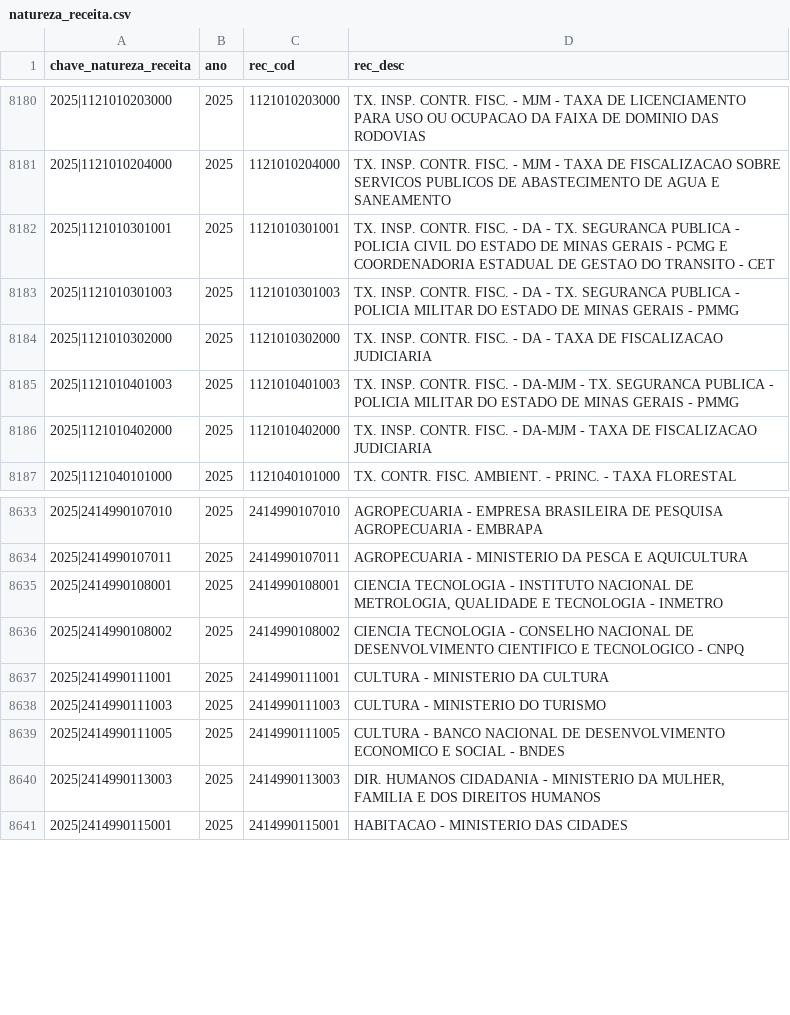
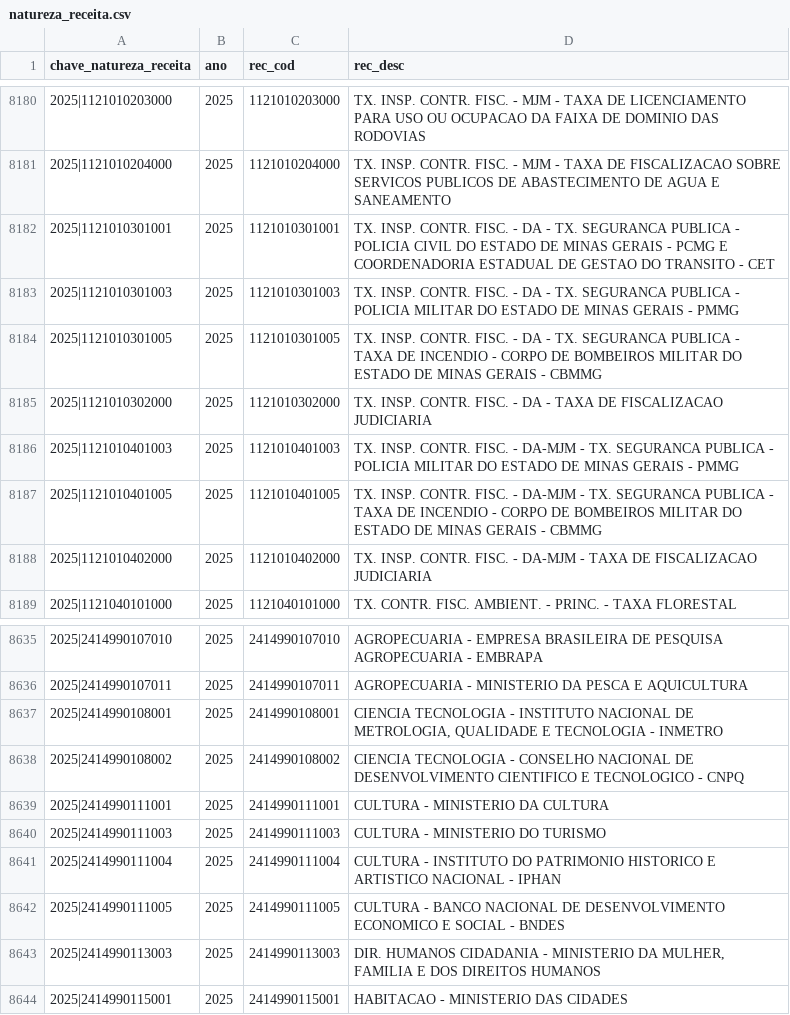
Before and after one commit to splor-mg/dados-aux-classificadores, a CSV file: data/natureza_receita.csv, drawn as a sheet; only a part is shown, gaps mark what is left out; the diff names each change by its address in the sheet, - before the commit and + after, or states it on an @@ line.

```diff
--- a/data/natureza_receita.csv
+++ b/data/natureza_receita.csv
+row 8184: 2025|1121010301005 | 2025 | 1121010301005 | TX. INSP. CONTR. FISC. - DA - TX. SEGURANCA PUBLICA - TAXA DE INCENDIO - CORPO DE BOMBEIROS MILITAR DO ESTADO DE MINAS GERAIS - CBMMG
+row 8187: 2025|1121010401005 | 2025 | 1121010401005 | TX. INSP. CONTR. FISC. - DA-MJM - TX. SEGURANCA PUBLICA - TAXA DE INCENDIO - CORPO DE BOMBEIROS MILITAR DO ESTADO DE MINAS GERAIS - CBMMG
+row 8641: 2025|2414990111004 | 2025 | 2414990111004 | CULTURA - INSTITUTO DO PATRIMONIO HISTORICO E ARTISTICO NACIONAL - IPHAN
```
Also changed, not shown: data-raw/natureza_receita_current.csv, 1 other file.
